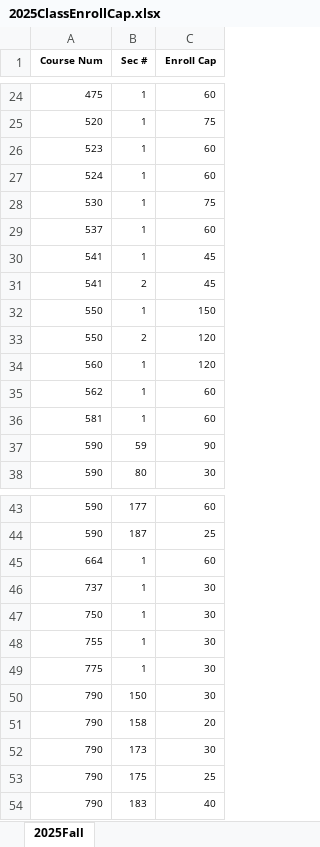
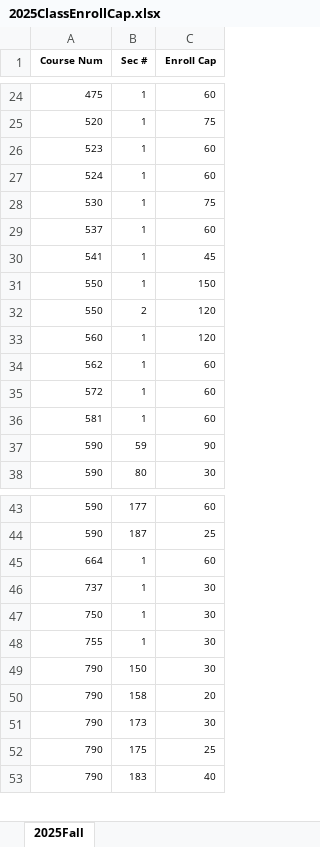
Before and after one commit to hashunc/UNC-CS-Course-Scheduling-mk2, an Excel workbook: data/Input/2025ClassEnrollCap.xlsx, sheet 2025Fall, drawn as a sheet; only a part is shown, gaps mark what is left out; values as stored, in another font and other column widths than the file's, no borders; removed rows and columns are numbered as before the commit, all else as after; the diff names each change by its address in the sheet, - before the commit and + after, or states it on an @@ line.

Commit message:
Fix input for 2025 Courses

```diff
--- a/data/Input/2025ClassEnrollCap.xlsx (sheet 2025Fall)
+++ b/data/Input/2025ClassEnrollCap.xlsx (sheet 2025Fall)
-row 31: 541 | 2 | 45
+row 35: 572 | 1 | 60
-row 49: 775 | 1 | 30
```
Also changed, not shown: data/Input/Temple of Automatic course scheduling data sheet (Responses) - Form Responses 1.xlsx, 3 other files.
